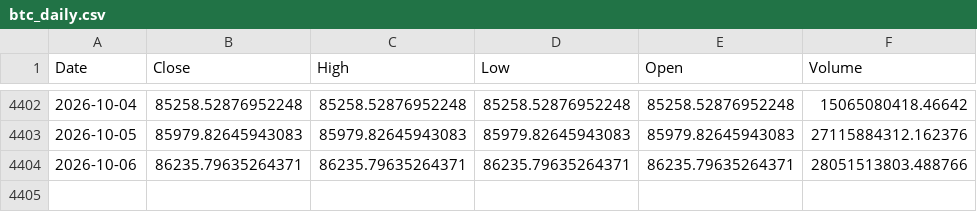
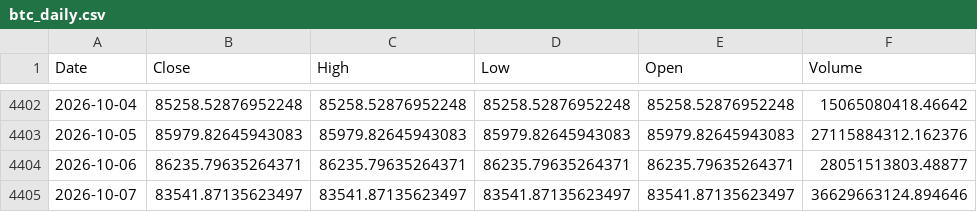
Before and after one commit to kittycapital/treasury-btc-dashboard, a CSV file: data/btc_daily.csv, drawn as a sheet; only a part is shown, gaps mark what is left out.

```diff
--- a/data/btc_daily.csv
+++ b/data/btc_daily.csv
@@ -4403,2 +4403,3 @@ Date,Close,High,Low,Open,Volume
 2026-10-05,85979.82645943083,85979.82645943083,85979.82645943083,85979.82645943083,27115884312.162376
-2026-10-06,86235.79635264371,86235.79635264371,86235.79635264371,86235.79635264371,28051513803.488766
+2026-10-06,86235.79635264371,86235.79635264371,86235.79635264371,86235.79635264371,28051513803.48877
+2026-10-07,83541.87135623497,83541.87135623497,83541.87135623497,83541.87135623497,36629663124.894646
```
Also changed, not shown: data/btc_monthly.csv, 1 other file.
